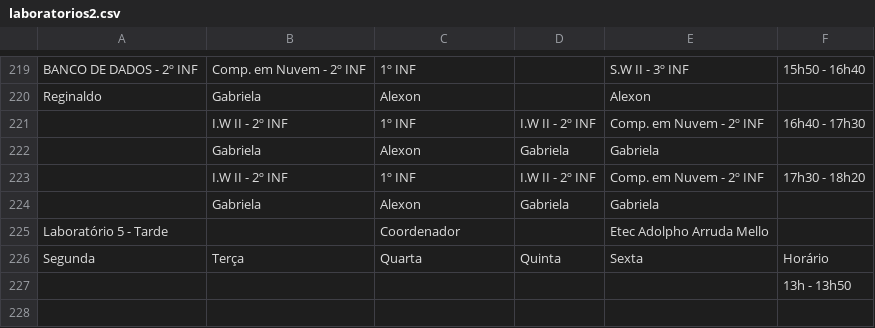
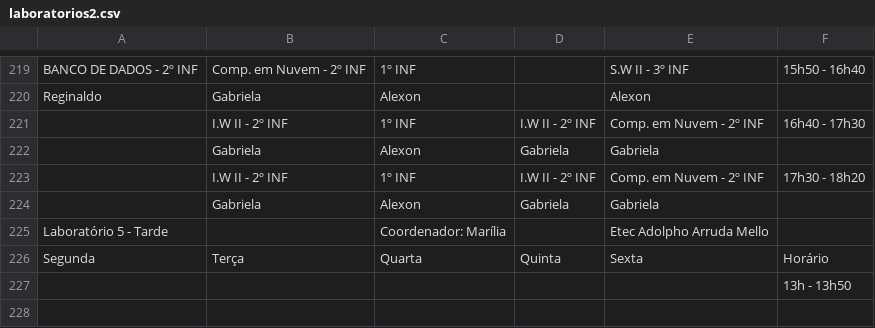
Before and after one commit to aprendendonuvem/arquivos, a CSV file: laboratorios2.csv, drawn as a sheet; only a part is shown, gaps mark what is left out; the diff covers the shown part only.

```diff
--- a/laboratorios2.csv
+++ b/laboratorios2.csv
@@ -224,3 +224,3 @@ Reginaldo;Gabriela;Alexon;;Alexon;
 ;Gabriela;Alexon;Gabriela;Gabriela;
-Laboratório 5 - Tarde;;Coordenador;;Etec Adolpho Arruda Mello;
+Laboratório 5 - Tarde;;Coordenador: Marília;;Etec Adolpho Arruda Mello;
 Segunda;Terça;Quarta;Quinta;Sexta;Horário
```
Also changed, not shown: 5 edited cells elsewhere in this file.
